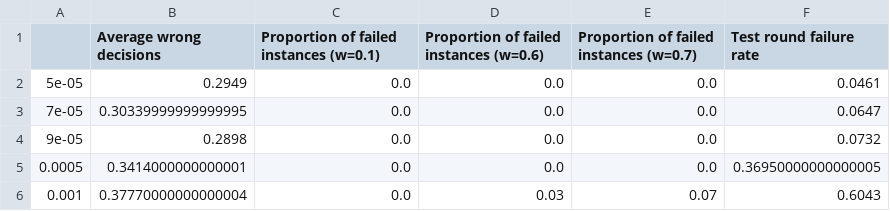
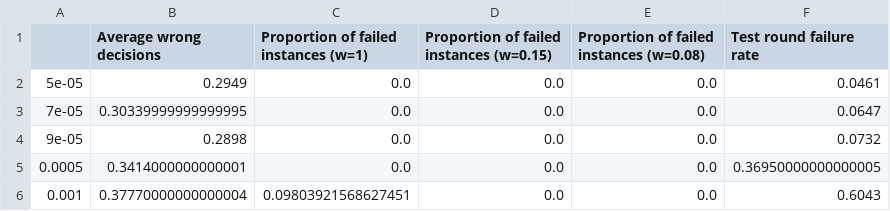
Before and after one commit to jemappellesami/gospel, a CSV file: results/sas/UNCOR_DEPOL-outcomes-n5-d30/final-summary-wrong_decisions.csv, drawn as a sheet.

```diff
--- a/results/sas/UNCOR_DEPOL-outcomes-n5-d30/final-summary-wrong_decisions.csv
+++ b/results/sas/UNCOR_DEPOL-outcomes-n5-d30/final-summary-wrong_decisions.csv
@@ -1,2 +1,2 @@
-,Average wrong decisions,Proportion of failed instances (w=0.1),Proportion of failed instances (w=0.6),Proportion of failed instances (w=0.7),Test round failure rate
+,Average wrong decisions,Proportion of failed instances (w=1),Proportion of failed instances (w=0.15),Proportion of failed instances (w=0.08),Test round failure rate
 5e-05,0.2949,0.0,0.0,0.0,0.0461
@@ -5,2 +5,2 @@
 0.0005,0.3414000000000001,0.0,0.0,0.0,0.36950000000000005
-0.001,0.37770000000000004,0.0,0.03,0.07,0.6043
+0.001,0.37770000000000004,0.09803921568627451,0.0,0.0,0.6043
```
Also changed, not shown: results/sas/DEPOL-outcomes-n5-d30/final-summary-wrong_decisions.csv, 4 other files.
